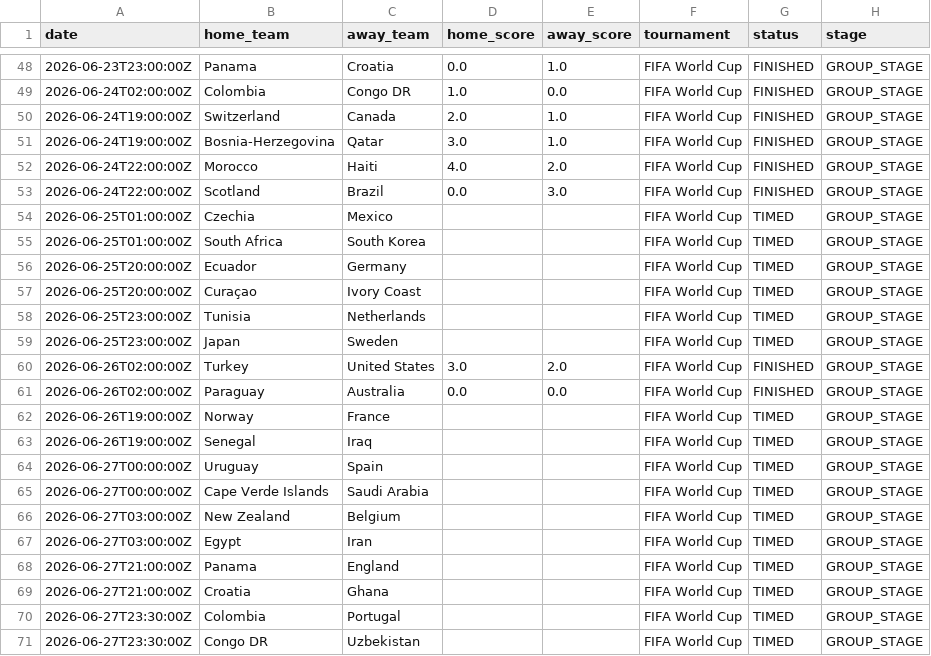
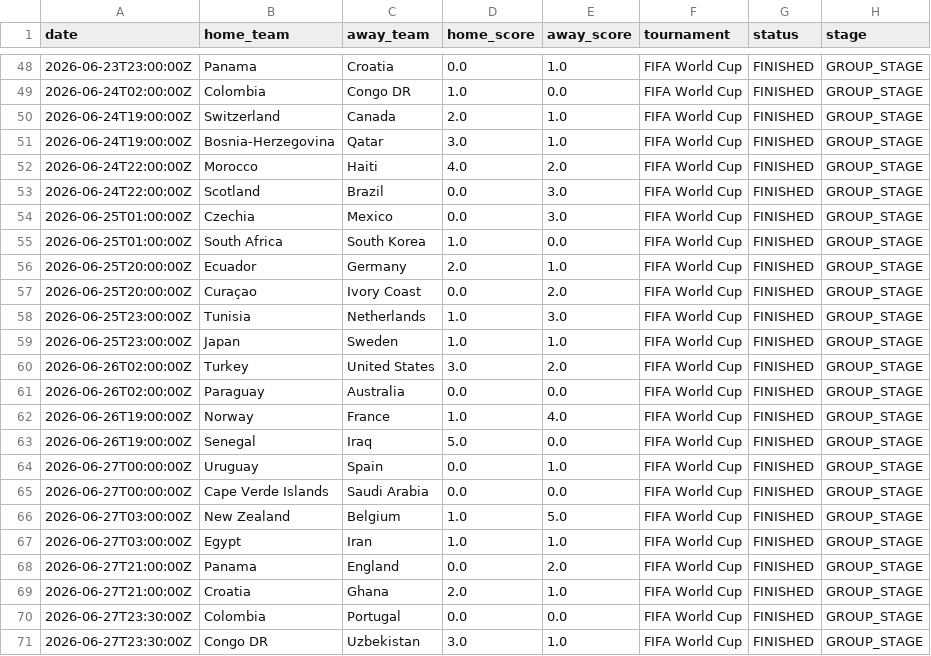
Before and after one commit to sauterjoshua/GoalPredictionEngine, a CSV file: data/raw/wm2026_live.csv, drawn as a sheet; only a part is shown, gaps mark what is left out; the diff covers the shown part only.

```diff
--- a/data/raw/wm2026_live.csv
+++ b/data/raw/wm2026_live.csv
@@ -53,19 +53,19 @@ date,home_team,away_team,home_score,away_score,tournament,status,stage
 2026-06-24T22:00:00Z,Scotland,Brazil,0.0,3.0,FIFA World Cup,FINISHED,GROUP_STAGE
-2026-06-25T01:00:00Z,Czechia,Mexico,,,FIFA World Cup,TIMED,GROUP_STAGE
-2026-06-25T01:00:00Z,South Africa,South Korea,,,FIFA World Cup,TIMED,GROUP_STAGE
-2026-06-25T20:00:00Z,Ecuador,Germany,,,FIFA World Cup,TIMED,GROUP_STAGE
-2026-06-25T20:00:00Z,Curaçao,Ivory Coast,,,FIFA World Cup,TIMED,GROUP_STAGE
-2026-06-25T23:00:00Z,Tunisia,Netherlands,,,FIFA World Cup,TIMED,GROUP_STAGE
-2026-06-25T23:00:00Z,Japan,Sweden,,,FIFA World Cup,TIMED,GROUP_STAGE
+2026-06-25T01:00:00Z,Czechia,Mexico,0.0,3.0,FIFA World Cup,FINISHED,GROUP_STAGE
+2026-06-25T01:00:00Z,South Africa,South Korea,1.0,0.0,FIFA World Cup,FINISHED,GROUP_STAGE
+2026-06-25T20:00:00Z,Ecuador,Germany,2.0,1.0,FIFA World Cup,FINISHED,GROUP_STAGE
+2026-06-25T20:00:00Z,Curaçao,Ivory Coast,0.0,2.0,FIFA World Cup,FINISHED,GROUP_STAGE
+2026-06-25T23:00:00Z,Tunisia,Netherlands,1.0,3.0,FIFA World Cup,FINISHED,GROUP_STAGE
+2026-06-25T23:00:00Z,Japan,Sweden,1.0,1.0,FIFA World Cup,FINISHED,GROUP_STAGE
 2026-06-26T02:00:00Z,Turkey,United States,3.0,2.0,FIFA World Cup,FINISHED,GROUP_STAGE
 2026-06-26T02:00:00Z,Paraguay,Australia,0.0,0.0,FIFA World Cup,FINISHED,GROUP_STAGE
-2026-06-26T19:00:00Z,Norway,France,,,FIFA World Cup,TIMED,GROUP_STAGE
-2026-06-26T19:00:00Z,Senegal,Iraq,,,FIFA World Cup,TIMED,GROUP_STAGE
-2026-06-27T00:00:00Z,Uruguay,Spain,,,FIFA World Cup,TIMED,GROUP_STAGE
-2026-06-27T00:00:00Z,Cape Verde Islands,Saudi Arabia,,,FIFA World Cup,TIMED,GROUP_STAGE
-2026-06-27T03:00:00Z,New Zealand,Belgium,,,FIFA World Cup,TIMED,GROUP_STAGE
-2026-06-27T03:00:00Z,Egypt,Iran,,,FIFA World Cup,TIMED,GROUP_STAGE
-2026-06-27T21:00:00Z,Panama,England,,,FIFA World Cup,TIMED,GROUP_STAGE
-2026-06-27T21:00:00Z,Croatia,Ghana,,,FIFA World Cup,TIMED,GROUP_STAGE
-2026-06-27T23:30:00Z,Colombia,Portugal,,,FIFA World Cup,TIMED,GROUP_STAGE
-2026-06-27T23:30:00Z,Congo DR,Uzbekistan,,,FIFA World Cup,TIMED,GROUP_STAGE
+2026-06-26T19:00:00Z,Norway,France,1.0,4.0,FIFA World Cup,FINISHED,GROUP_STAGE
+2026-06-26T19:00:00Z,Senegal,Iraq,5.0,0.0,FIFA World Cup,FINISHED,GROUP_STAGE
+2026-06-27T00:00:00Z,Uruguay,Spain,0.0,1.0,FIFA World Cup,FINISHED,GROUP_STAGE
+2026-06-27T00:00:00Z,Cape Verde Islands,Saudi Arabia,0.0,0.0,FIFA World Cup,FINISHED,GROUP_STAGE
+2026-06-27T03:00:00Z,New Zealand,Belgium,1.0,5.0,FIFA World Cup,FINISHED,GROUP_STAGE
+2026-06-27T03:00:00Z,Egypt,Iran,1.0,1.0,FIFA World Cup,FINISHED,GROUP_STAGE
+2026-06-27T21:00:00Z,Panama,England,0.0,2.0,FIFA World Cup,FINISHED,GROUP_STAGE
+2026-06-27T21:00:00Z,Croatia,Ghana,2.0,1.0,FIFA World Cup,FINISHED,GROUP_STAGE
+2026-06-27T23:30:00Z,Colombia,Portugal,0.0,0.0,FIFA World Cup,FINISHED,GROUP_STAGE
+2026-06-27T23:30:00Z,Congo DR,Uzbekistan,3.0,1.0,FIFA World Cup,FINISHED,GROUP_STAGE
```
Also changed, not shown: 34 edited cells elsewhere in this file, data/processed/prediction_history.csv, data/processed/predictions.csv.
